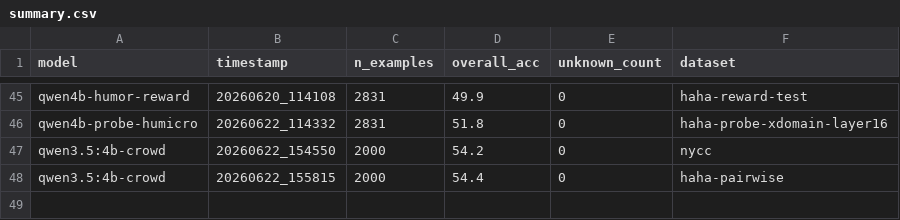
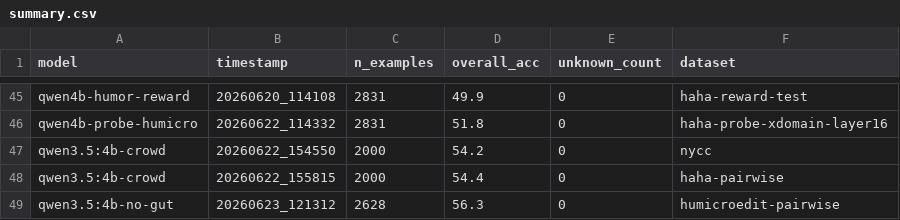
Before and after one commit to YellowO2/HumorLoRA, a CSV file: results/summary.csv, drawn as a sheet; only a part is shown, gaps mark what is left out.

Commit message:
humicroedit qwen eval results

```diff
--- a/results/summary.csv
+++ b/results/summary.csv
@@ -48 +48,2 @@ qwen3.5:4b-crowd,20260622_154550,2000,54.2,0,nycc
 qwen3.5:4b-crowd,20260622_155815,2000,54.4,0,haha-pairwise
+qwen3.5:4b-no-gut,20260623_121312,2628,56.3,0,humicroedit-pairwise
```
Also changed, not shown: 1 other file.
